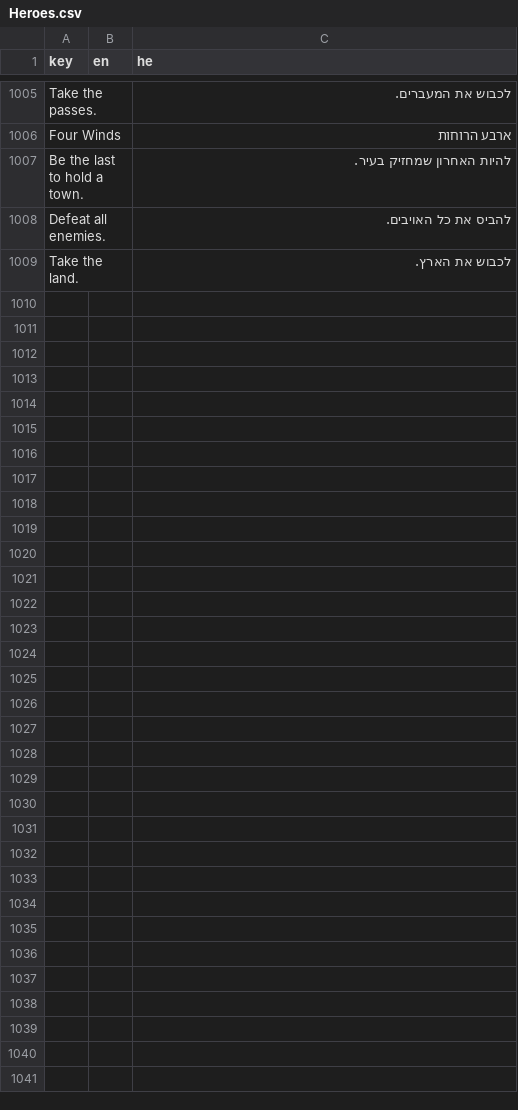
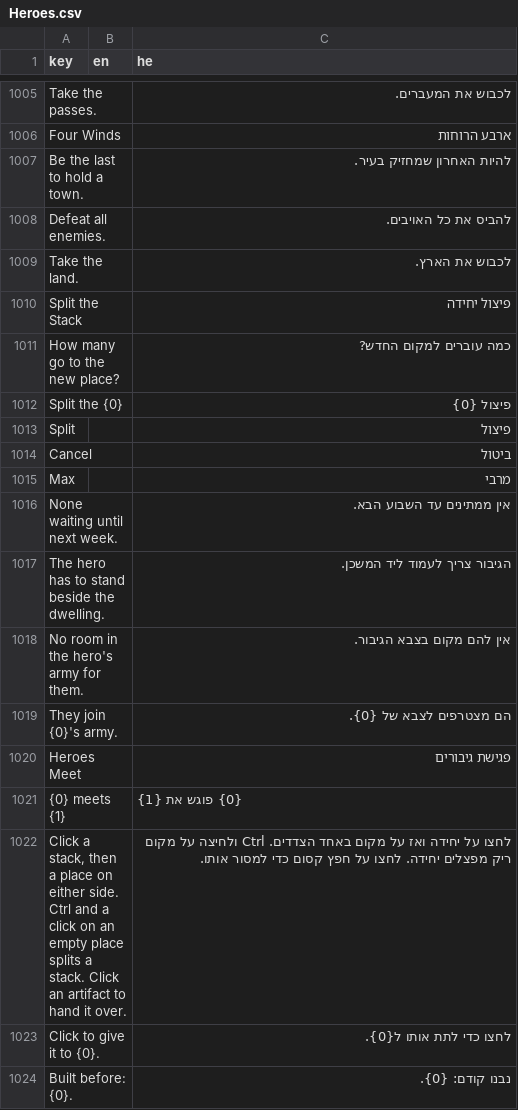
Before and after one commit to Maestroxr/Portfolio, a CSV file: Heroes/Assets/Localization/Heroes.csv, drawn as a sheet; only a part is shown, gaps mark what is left out.

Commit message:
Fix bugs in Heroes

```diff
--- a/Heroes/Assets/Localization/Heroes.csv
+++ b/Heroes/Assets/Localization/Heroes.csv
@@ -1011 +1011,16 @@ Defeat all enemies.,,להביס את כל האויבים.
 Take the land.,,לכבוש את הארץ.
+Split the Stack,,פיצול יחידה
+How many go to the new place?,,כמה עוברים למקום החדש?
+Split the {0},,פיצול {0}
+Split,,פיצול
+Cancel,,ביטול
+Max,,מרבי
+None waiting until next week.,,אין ממתינים עד השבוע הבא.
+The hero has to stand beside the dwelling.,,הגיבור צריך לעמוד ליד המשכן.
+No room in the hero's army for them.,,אין להם מקום בצבא הגיבור.
+They join {0}'s army.,,הם מצטרפים לצבא של {0}.
+Heroes Meet,,פגישת גיבורים
+{0} meets {1},,{0} פוגש את {1}
+"Click a stack, then a place on either side. Ctrl and a click on an empty place splits a stack. Click an artifact to hand it over.",,"לחצו על יחידה ואז על מקום באחד הצדדים. Ctrl ולחיצה על מקום ריק מפצלים יחידה. לחצו על חפץ קסום כדי למסור אותו."
+Click to give it to {0}.,,לחצו כדי לתת אותו ל{0}.
+Built before: {0}.,,נבנו קודם: {0}.
```
Also changed, not shown: 25 other files.
